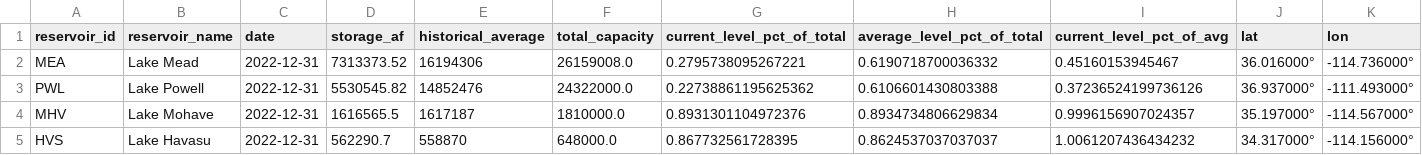
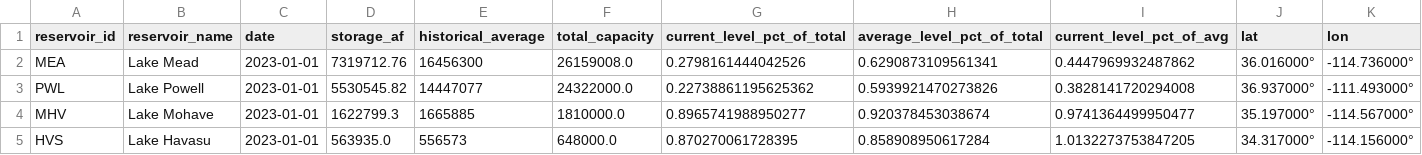
Before and after one commit to datadesk/california-drought-scrapers, a CSV file: data/processed/reservoirs/colorado-river-reservoirs-latest.csv, drawn as a sheet.

```diff
--- a/data/processed/reservoirs/colorado-river-reservoirs-latest.csv
+++ b/data/processed/reservoirs/colorado-river-reservoirs-latest.csv
@@ -1,5 +1,5 @@
 reservoir_id,reservoir_name,date,storage_af,historical_average,total_capacity,current_level_pct_of_total,average_level_pct_of_total,current_level_pct_of_avg,lat,lon
-MEA,Lake Mead,2022-12-31,7313373.52,16194306,26159008.0,0.2795738095267221,0.6190718700036332,0.45160153945467,36.016000°,-114.736000°
-PWL,Lake Powell,2022-12-31,5530545.82,14852476,24322000.0,0.22738861195625362,0.6106601430803388,0.37236524199736126,36.937000°,-111.493000°
-MHV,Lake Mohave,2022-12-31,1616565.5,1617187,1810000.0,0.8931301104972376,0.8934734806629834,0.9996156907024357,35.197000°,-114.567000°
-HVS,Lake Havasu,2022-12-31,562290.7,558870,648000.0,0.867732561728395,0.8624537037037037,1.0061207436434232,34.317000°,-114.156000°
+MEA,Lake Mead,2023-01-01,7319712.76,16456300,26159008.0,0.2798161444042526,0.6290873109561341,0.4447969932487862,36.016000°,-114.736000°
+PWL,Lake Powell,2023-01-01,5530545.82,14447077,24322000.0,0.22738861195625362,0.5939921470273826,0.3828141720294008,36.937000°,-111.493000°
+MHV,Lake Mohave,2023-01-01,1622799.3,1665885,1810000.0,0.8965741988950277,0.920378453038674,0.9741364499950477,35.197000°,-114.567000°
+HVS,Lake Havasu,2023-01-01,563935.0,556573,648000.0,0.870270061728395,0.858908950617284,1.0132273753847205,34.317000°,-114.156000°
```
Also changed, not shown: data/processed/reservoirs/reservoirs-latest.csv, data/processed/reservoirs/reservoirs-statewide-latest.csv, 3 other files.
